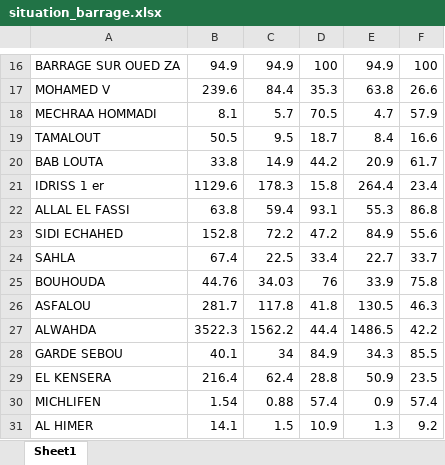
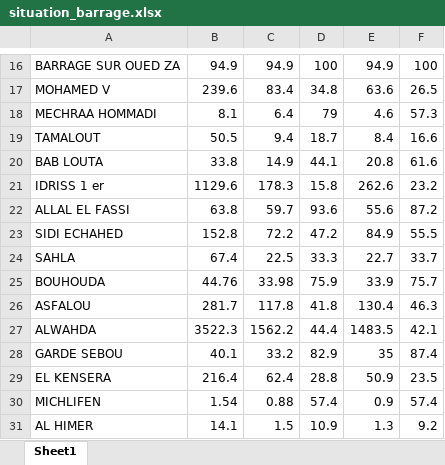
Before and after one commit to relaoudi/Morroco_Dams, an Excel workbook: Situation_Barrage/situation_barrage.xlsx, sheet Sheet1, drawn as a sheet; only a part is shown, gaps mark what is left out; values as stored, in another font and other column widths than the file's, no borders; the diff covers the shown part only; the diff names each change by its address in the sheet, - before the commit and + after, or states it on an @@ line.

```diff
--- a/Situation_Barrage/situation_barrage.xlsx (sheet Sheet1)
+++ b/Situation_Barrage/situation_barrage.xlsx (sheet Sheet1)
-C17: 84.4
+C17: 83.4
-D17: 35.3
+D17: 34.8
-E17: 63.8
+E17: 63.6
-F17: 26.6
+F17: 26.5
-C18: 5.7
+C18: 6.4
-D18: 70.5
+D18: 79
-E18: 4.7
+E18: 4.6
-F18: 57.9
+F18: 57.3
-C19: 9.5
+C19: 9.4
-D20: 44.2
+D20: 44.1
-E20: 20.9
+E20: 20.8
-F20: 61.7
+F20: 61.6
-E21: 264.4
+E21: 262.6
-F21: 23.4
+F21: 23.2
-C22: 59.4
+C22: 59.7
-D22: 93.1
+D22: 93.6
-E22: 55.3
+E22: 55.6
-F22: 86.8
+F22: 87.2
-F23: 55.6
+F23: 55.5
-D24: 33.4
+D24: 33.3
-C25: 34.03
+C25: 33.98
-D25: 76
+D25: 75.9
-F25: 75.8
+F25: 75.7
-E26: 130.5
+E26: 130.4
-E27: 1486.5
+E27: 1483.5
-F27: 42.2
+F27: 42.1
-C28: 34
+C28: 33.2
-D28: 84.9
+D28: 82.9
-E28: 34.3
+E28: 35
-F28: 85.5
+F28: 87.4
```
Also changed, not shown: 103 edited cells elsewhere in this sheet, Situation_Barrage/Détail_barrage.xlsx, 2 other files.
